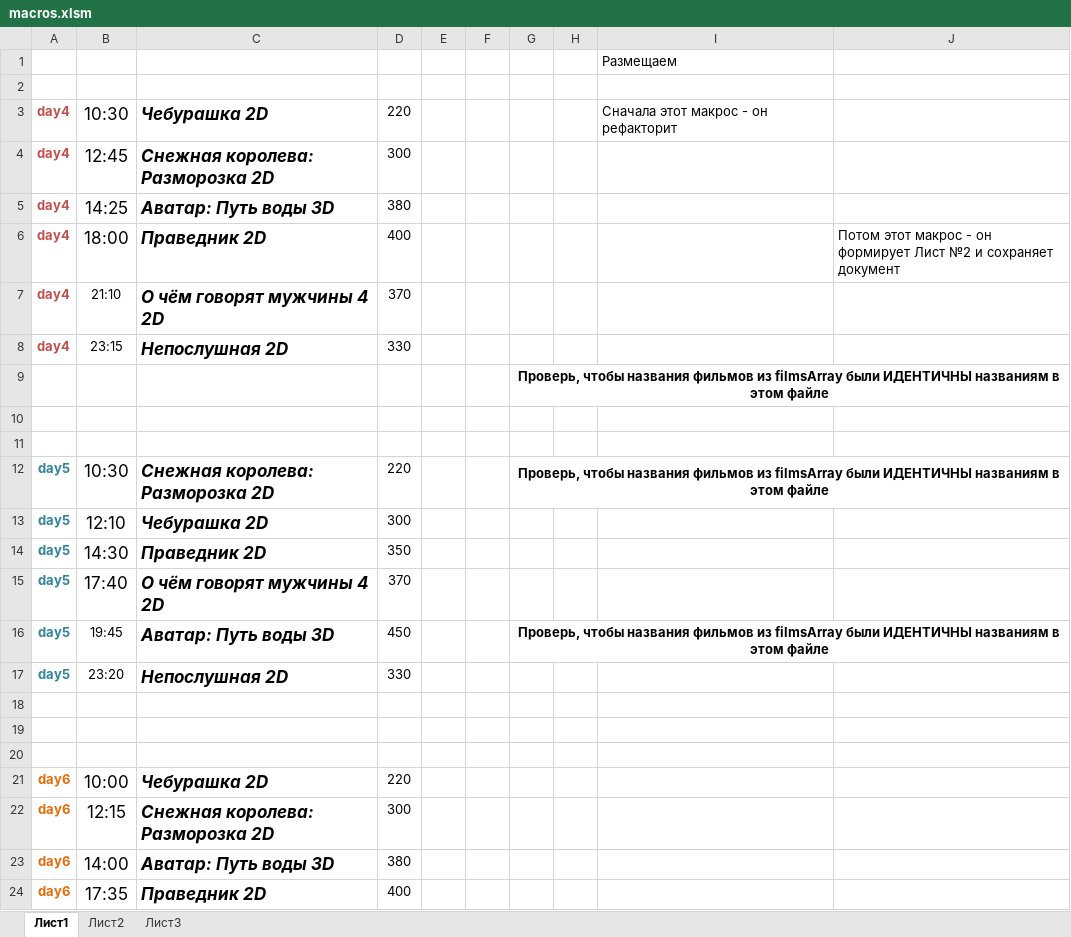
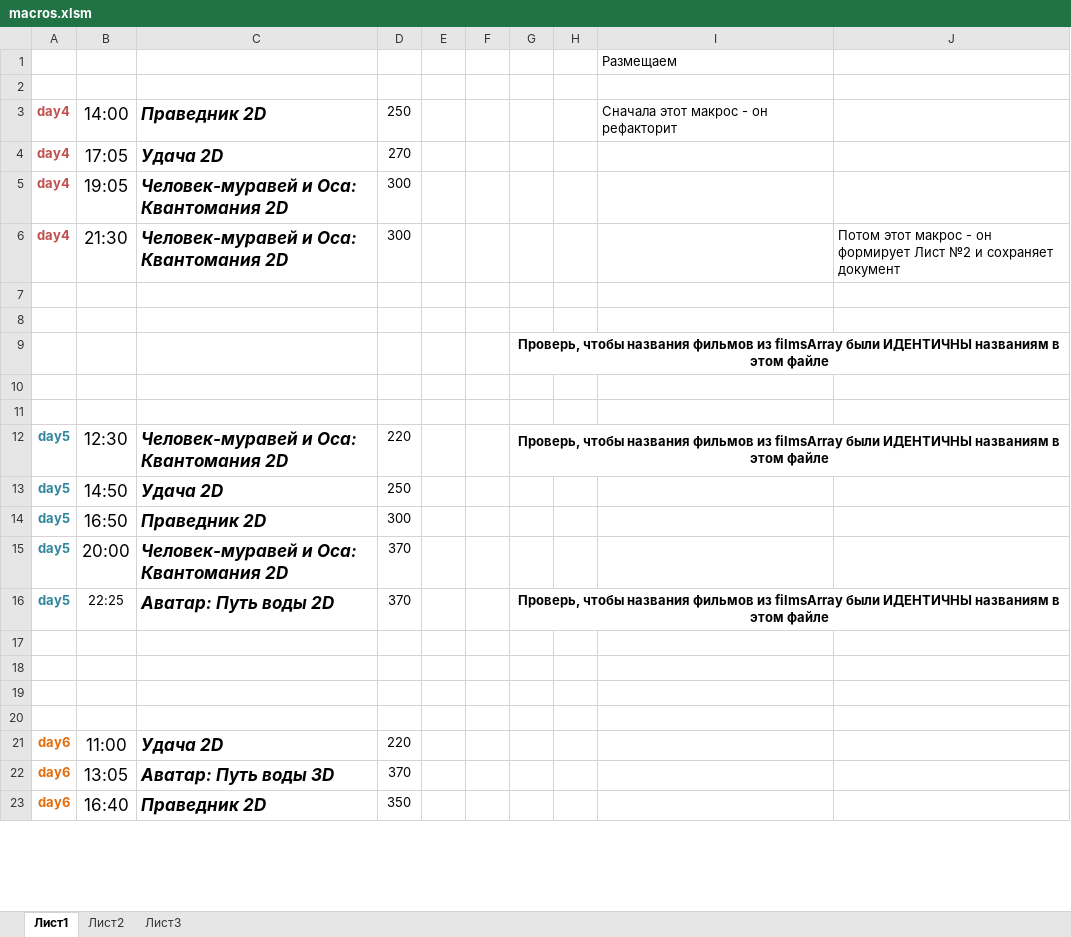
Before and after one commit to eg-bond/ReactSovremennic, an Excel workbook: ExternalScripts/Excel/macros.xlsm, sheet Лист1, drawn as a sheet; only a part is shown; values as stored, in another font and other column widths than the file's, no borders; charts and pictures not drawn; removed rows and columns are numbered as before the commit, all else as after; the diff covers the shown part only; the diff names each change by its address in the sheet, - before the commit and + after, or states it on an @@ line.

```diff
--- a/ExternalScripts/Excel/macros.xlsm (sheet Лист1)
+++ b/ExternalScripts/Excel/macros.xlsm (sheet Лист1)
-B3: 10:30
+B3: 14:00
-C3: Чебурашка 2D
+C3: Праведник 2D
-D3: 220
+D3: 250
+row 4: day4 | 17:05 | Удача 2D | 270
-B5: 12:45
+B5: 19:05
-C5: Снежная королева: Разморозка 2D
+C5: Человек-муравей и Оса: Квантомания 2D
-row 5: day4 | 14:25 | Аватар: Путь воды 3D | 380
-B6: 18:00
+B6: 21:30
-C6: Праведник 2D
+C6: Человек-муравей и Оса: Квантомания 2D
-D6: 400
+D6: 300
-row 7: day4 | 21:10 | О чём говорят мужчины 4 2D | 370
+row 7: (empty)
-row 8: day4 | 23:15 | Непослушная 2D | 330
+row 8: (empty)
-B12: 10:30
+B12: 12:30
-C12: Снежная королева: Разморозка 2D
+C12: Человек-муравей и Оса: Квантомания 2D
+row 13: day5 | 14:50 | Удача 2D | 250
-B14: 12:10
+B14: 16:50
-C14: Чебурашка 2D
+C14: Праведник 2D
-row 14: day5 | 14:30 | Праведник 2D | 350
-B15: 17:40
+B15: 20:00
-C15: О чём говорят мужчины 4 2D
+C15: Человек-муравей и Оса: Квантомания 2D
-B16: 19:45
+B16: 22:25
-C16: Аватар: Путь воды 3D
+C16: Аватар: Путь воды 2D
-D16: 450
+D16: 370
-row 17: day5 | 23:20 | Непослушная 2D | 330
+row 20: (empty)
-B21: 10:00
+B21: 11:00
-C21: Чебурашка 2D
+C21: Удача 2D
-row 22: day6 | 12:15 | Снежная королева: Разморозка 2D | 300
-B22: 14:00
+B22: 13:05
-D22: 380
+D22: 370
-B23: 17:35
+B23: 16:40
-D23: 400
+D23: 350
```
Also changed, not shown: 2 added rows, 1 removed row, 16 edited cells and cell formats elsewhere in this sheet, sheet Лист2, 6 other files.
